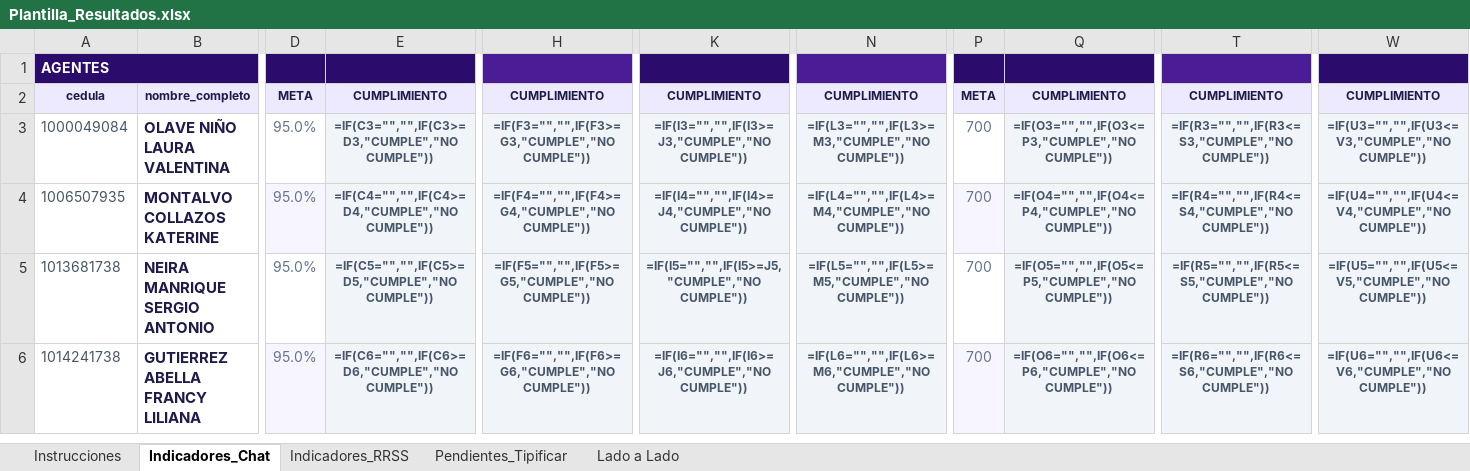
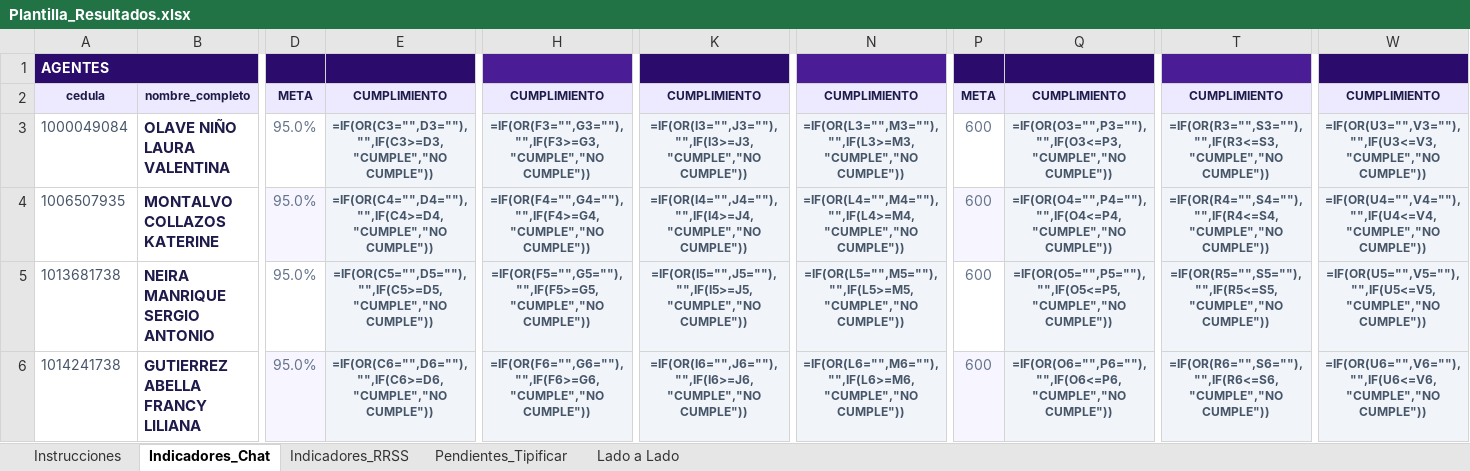
Before and after one commit to Oscarsuper/skill-inbound-dashboard, an Excel workbook: plantilla/Plantilla_Resultados.xlsx, sheet Indicadores_Chat, drawn as a sheet; only a part is shown, gaps mark what is left out; values as stored, in another font and other column widths than the file's, no borders; formulas without a stored value are shown as written; the diff covers the shown part only; the diff names each change by its address in the sheet, - before the commit and + after, or states it on an @@ line.

```diff
--- a/plantilla/Plantilla_Resultados.xlsx (sheet Indicadores_Chat)
+++ b/plantilla/Plantilla_Resultados.xlsx (sheet Indicadores_Chat)
-E3: =IF(C3="","",IF(C3>=D3,"CUMPLE","NO CUMPLE"))
+E3: =IF(OR(C3="",D3=""),"",IF(C3>=D3,"CUMPLE","NO CUMPLE"))
-H3: =IF(F3="","",IF(F3>=G3,"CUMPLE","NO CUMPLE"))
+H3: =IF(OR(F3="",G3=""),"",IF(F3>=G3,"CUMPLE","NO CUMPLE"))
-K3: =IF(I3="","",IF(I3>=J3,"CUMPLE","NO CUMPLE"))
+K3: =IF(OR(I3="",J3=""),"",IF(I3>=J3,"CUMPLE","NO CUMPLE"))
-N3: =IF(L3="","",IF(L3>=M3,"CUMPLE","NO CUMPLE"))
+N3: =IF(OR(L3="",M3=""),"",IF(L3>=M3,"CUMPLE","NO CUMPLE"))
-P3:P6: 700
+P3:P6: 600
-Q3: =IF(O3="","",IF(O3<=P3,"CUMPLE","NO CUMPLE"))
+Q3: =IF(OR(O3="",P3=""),"",IF(O3<=P3,"CUMPLE","NO CUMPLE"))
-T3: =IF(R3="","",IF(R3<=S3,"CUMPLE","NO CUMPLE"))
+T3: =IF(OR(R3="",S3=""),"",IF(R3<=S3,"CUMPLE","NO CUMPLE"))
-W3: =IF(U3="","",IF(U3<=V3,"CUMPLE","NO CUMPLE"))
+W3: =IF(OR(U3="",V3=""),"",IF(U3<=V3,"CUMPLE","NO CUMPLE"))
-E4: =IF(C4="","",IF(C4>=D4,"CUMPLE","NO CUMPLE"))
+E4: =IF(OR(C4="",D4=""),"",IF(C4>=D4,"CUMPLE","NO CUMPLE"))
-H4: =IF(F4="","",IF(F4>=G4,"CUMPLE","NO CUMPLE"))
+H4: =IF(OR(F4="",G4=""),"",IF(F4>=G4,"CUMPLE","NO CUMPLE"))
-K4: =IF(I4="","",IF(I4>=J4,"CUMPLE","NO CUMPLE"))
+K4: =IF(OR(I4="",J4=""),"",IF(I4>=J4,"CUMPLE","NO CUMPLE"))
-N4: =IF(L4="","",IF(L4>=M4,"CUMPLE","NO CUMPLE"))
+N4: =IF(OR(L4="",M4=""),"",IF(L4>=M4,"CUMPLE","NO CUMPLE"))
-Q4: =IF(O4="","",IF(O4<=P4,"CUMPLE","NO CUMPLE"))
+Q4: =IF(OR(O4="",P4=""),"",IF(O4<=P4,"CUMPLE","NO CUMPLE"))
-T4: =IF(R4="","",IF(R4<=S4,"CUMPLE","NO CUMPLE"))
+T4: =IF(OR(R4="",S4=""),"",IF(R4<=S4,"CUMPLE","NO CUMPLE"))
-W4: =IF(U4="","",IF(U4<=V4,"CUMPLE","NO CUMPLE"))
+W4: =IF(OR(U4="",V4=""),"",IF(U4<=V4,"CUMPLE","NO CUMPLE"))
-E5: =IF(C5="","",IF(C5>=D5,"CUMPLE","NO CUMPLE"))
+E5: =IF(OR(C5="",D5=""),"",IF(C5>=D5,"CUMPLE","NO CUMPLE"))
-H5: =IF(F5="","",IF(F5>=G5,"CUMPLE","NO CUMPLE"))
+H5: =IF(OR(F5="",G5=""),"",IF(F5>=G5,"CUMPLE","NO CUMPLE"))
-K5: =IF(I5="","",IF(I5>=J5,"CUMPLE","NO CUMPLE"))
+K5: =IF(OR(I5="",J5=""),"",IF(I5>=J5,"CUMPLE","NO CUMPLE"))
-N5: =IF(L5="","",IF(L5>=M5,"CUMPLE","NO CUMPLE"))
+N5: =IF(OR(L5="",M5=""),"",IF(L5>=M5,"CUMPLE","NO CUMPLE"))
-Q5: =IF(O5="","",IF(O5<=P5,"CUMPLE","NO CUMPLE"))
+Q5: =IF(OR(O5="",P5=""),"",IF(O5<=P5,"CUMPLE","NO CUMPLE"))
-T5: =IF(R5="","",IF(R5<=S5,"CUMPLE","NO CUMPLE"))
+T5: =IF(OR(R5="",S5=""),"",IF(R5<=S5,"CUMPLE","NO CUMPLE"))
-W5: =IF(U5="","",IF(U5<=V5,"CUMPLE","NO CUMPLE"))
+W5: =IF(OR(U5="",V5=""),"",IF(U5<=V5,"CUMPLE","NO CUMPLE"))
-E6: =IF(C6="","",IF(C6>=D6,"CUMPLE","NO CUMPLE"))
+E6: =IF(OR(C6="",D6=""),"",IF(C6>=D6,"CUMPLE","NO CUMPLE"))
-H6: =IF(F6="","",IF(F6>=G6,"CUMPLE","NO CUMPLE"))
+H6: =IF(OR(F6="",G6=""),"",IF(F6>=G6,"CUMPLE","NO CUMPLE"))
-K6: =IF(I6="","",IF(I6>=J6,"CUMPLE","NO CUMPLE"))
+K6: =IF(OR(I6="",J6=""),"",IF(I6>=J6,"CUMPLE","NO CUMPLE"))
-N6: =IF(L6="","",IF(L6>=M6,"CUMPLE","NO CUMPLE"))
+N6: =IF(OR(L6="",M6=""),"",IF(L6>=M6,"CUMPLE","NO CUMPLE"))
-Q6: =IF(O6="","",IF(O6<=P6,"CUMPLE","NO CUMPLE"))
+Q6: =IF(OR(O6="",P6=""),"",IF(O6<=P6,"CUMPLE","NO CUMPLE"))
-T6: =IF(R6="","",IF(R6<=S6,"CUMPLE","NO CUMPLE"))
+T6: =IF(OR(R6="",S6=""),"",IF(R6<=S6,"CUMPLE","NO CUMPLE"))
-W6: =IF(U6="","",IF(U6<=V6,"CUMPLE","NO CUMPLE"))
+W6: =IF(OR(U6="",V6=""),"",IF(U6<=V6,"CUMPLE","NO CUMPLE"))
```
Also changed, not shown: 96 edited cells elsewhere in this sheet, sheet Indicadores_RRSS, 1 other file.
